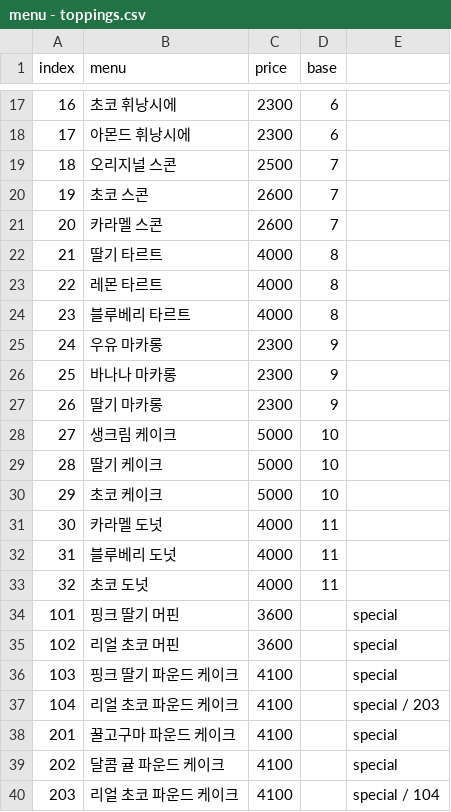
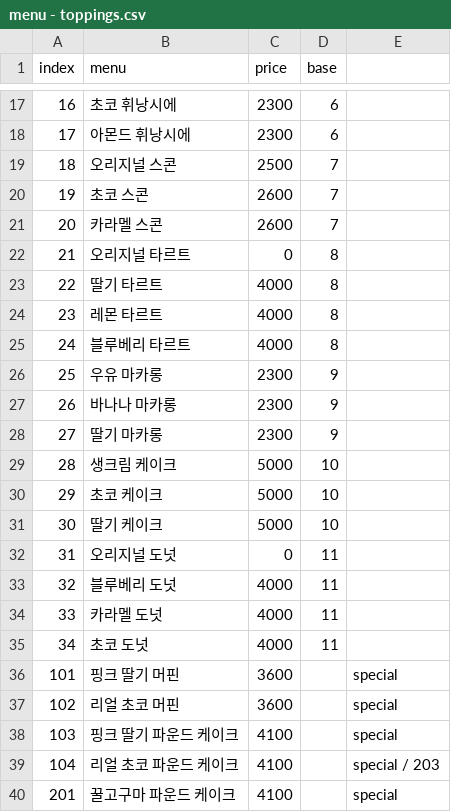
Before and after one commit to SUHHAN/HexaSnow, a CSV file: Assets/Resources/menu - toppings.csv, drawn as a sheet; only a part is shown, gaps mark what is left out; the shorter side is filled out with more unchanged rows.

```diff
--- a/Assets/Resources/menu - toppings.csv
+++ b/Assets/Resources/menu - toppings.csv
@@ -21,14 +21,16 @@ index,menu,price,base,
 20,카라멜 스콘,2600,7,
-21,딸기 타르트,4000,8,
-22,레몬 타르트,4000,8,
-23,블루베리 타르트,4000,8,
-24,우유 마카롱,2300,9,
-25,바나나 마카롱,2300,9,
-26,딸기 마카롱,2300,9,
-27,생크림 케이크,5000,10,
-28,딸기 케이크,5000,10,
+21,오리지널 타르트,0,8,
+22,딸기 타르트,4000,8,
+23,레몬 타르트,4000,8,
+24,블루베리 타르트,4000,8,
+25,우유 마카롱,2300,9,
+26,바나나 마카롱,2300,9,
+27,딸기 마카롱,2300,9,
+28,생크림 케이크,5000,10,
 29,초코 케이크,5000,10,
-30,카라멜 도넛,4000,11,
-31,블루베리 도넛,4000,11,
-32,초코 도넛,4000,11,
+30,딸기 케이크,5000,10,
+31,오리지널 도넛,0,11,
+32,블루베리 도넛,4000,11,
+33,카라멜 도넛,4000,11,
+34,초코 도넛,4000,11,
 101,핑크 딸기 머핀,3600,,special
```
Also changed, not shown: 9 other files.
